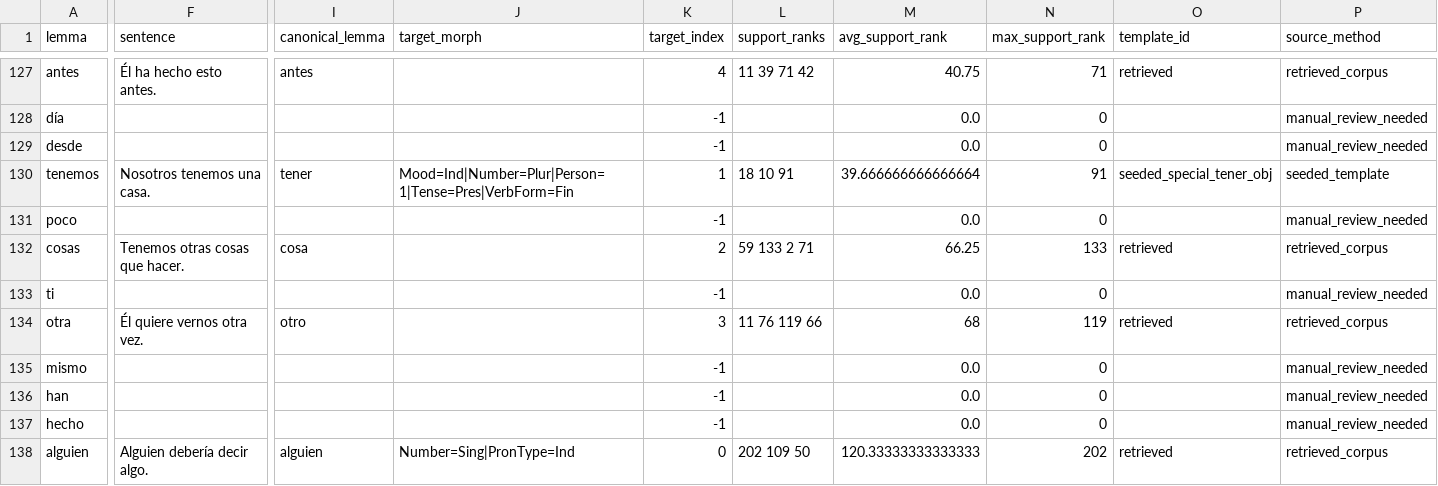
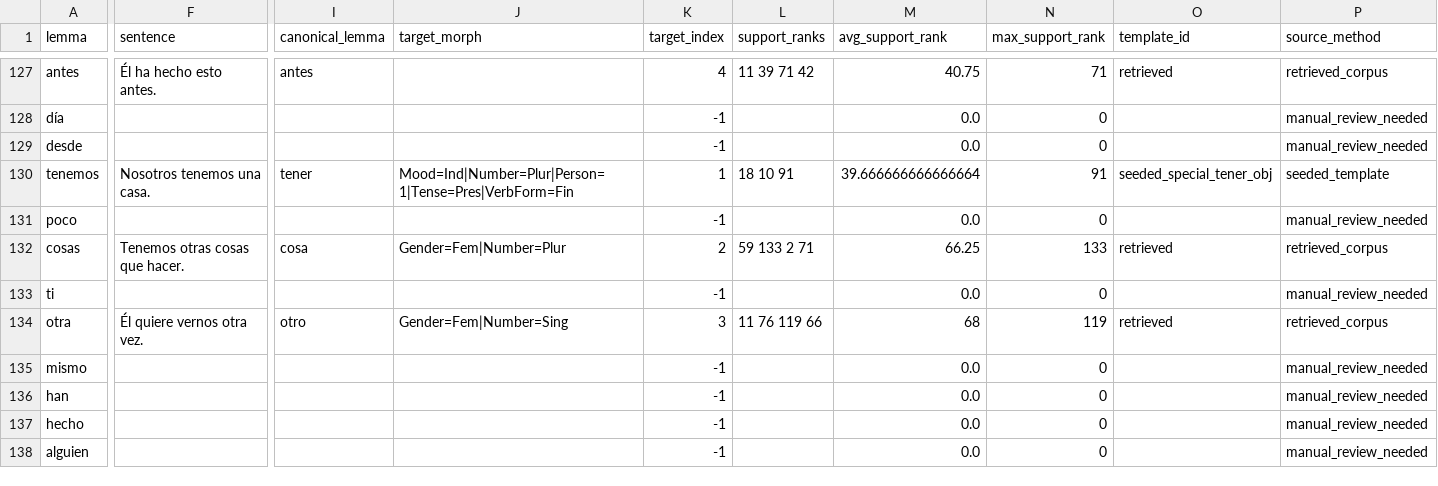
Before and after one commit to Aftrshock19/markov-chain-sentence-generator, a CSV file: generated_sentences.csv, drawn as a sheet; only a part is shown, gaps mark what is left out; the diff covers the shown part only; the diff names each change by its address in the sheet, - before the commit and + after, or states it on an @@ line.

```diff
--- a/generated_sentences.csv
+++ b/generated_sentences.csv
-J132 (target_morph): (empty)
+J132 (target_morph): Gender=Fem|Number=Plur
-J134 (target_morph): (empty)
+J134 (target_morph): Gender=Fem|Number=Sing
-F138 (sentence): Alguien debería decir algo.
+F138 (sentence): (empty)
-I138 (canonical_lemma): alguien
+I138 (canonical_lemma): (empty)
-J138 (target_morph): Number=Sing|PronType=Ind
+J138 (target_morph): (empty)
-K138 (target_index): 0
+K138 (target_index): -1
-L138 (support_ranks): 202 109 50
+L138 (support_ranks): (empty)
-M138 (avg_support_rank): 120.33333333333333
+M138 (avg_support_rank): 0.0
-N138 (max_support_rank): 202
+N138 (max_support_rank): 0
-O138 (template_id): retrieved
+O138 (template_id): (empty)
-P138 (source_method): retrieved_corpus
+P138 (source_method): manual_review_needed
```
Also changed, not shown: 5 removed rows and 110 edited cells elsewhere in this file, generated_sentences_review.csv, 4 other files.
